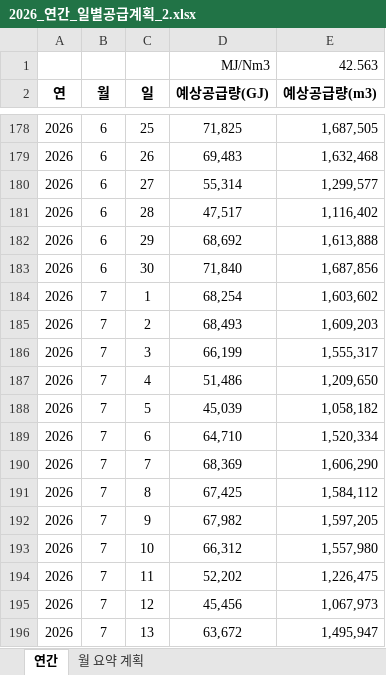
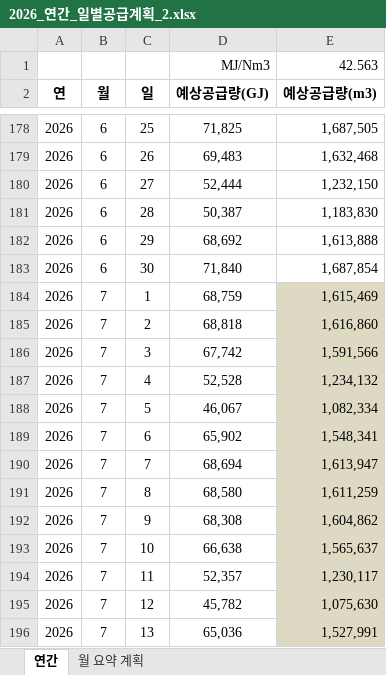
Before and after one commit to Han11112222/Daily-Gas-Distribution-Check, an Excel workbook: 2026_연간_일별공급계획_2.xlsx, sheet 연간, drawn as a sheet; only a part is shown, gaps mark what is left out; values as stored, in another font and other column widths than the file's, no borders; the diff covers the shown part only; the diff names each change by its address in the sheet, - before the commit and + after, or states it on an @@ line.

Commit message:
Add files via upload

```diff
--- a/2026_연간_일별공급계획_2.xlsx (sheet 연간)
+++ b/2026_연간_일별공급계획_2.xlsx (sheet 연간)
-D180 (예상공급량(GJ)): 55,314
+D180 (예상공급량(GJ)): 52,444
-E180 (예상공급량(m3)): 1,299,577
+E180 (예상공급량(m3)): 1,232,150
-D181 (예상공급량(GJ)): 47,517
+D181 (예상공급량(GJ)): 50,387
-E181 (예상공급량(m3)): 1,116,402
+E181 (예상공급량(m3)): 1,183,830
-E183 (예상공급량(m3)): 1,687,856
+E183 (예상공급량(m3)): 1,687,854
-D184 (예상공급량(GJ)): 68,254
+D184 (예상공급량(GJ)): 68,759
-E184 (예상공급량(m3)): 1,603,602
+E184 (예상공급량(m3)): 1,615,469
-E184:E196 fill: none
+E184:E196 fill: #DDD9C3
-D185 (예상공급량(GJ)): 68,493
+D185 (예상공급량(GJ)): 68,818
-E185 (예상공급량(m3)): 1,609,203
+E185 (예상공급량(m3)): 1,616,860
-D186 (예상공급량(GJ)): 66,199
+D186 (예상공급량(GJ)): 67,742
-E186 (예상공급량(m3)): 1,555,317
+E186 (예상공급량(m3)): 1,591,566
-D187 (예상공급량(GJ)): 51,486
+D187 (예상공급량(GJ)): 52,528
-E187 (예상공급량(m3)): 1,209,650
+E187 (예상공급량(m3)): 1,234,132
-D188 (예상공급량(GJ)): 45,039
+D188 (예상공급량(GJ)): 46,067
-E188 (예상공급량(m3)): 1,058,182
+E188 (예상공급량(m3)): 1,082,334
-D189 (예상공급량(GJ)): 64,710
+D189 (예상공급량(GJ)): 65,902
-E189 (예상공급량(m3)): 1,520,334
+E189 (예상공급량(m3)): 1,548,341
-D190 (예상공급량(GJ)): 68,369
+D190 (예상공급량(GJ)): 68,694
-E190 (예상공급량(m3)): 1,606,290
+E190 (예상공급량(m3)): 1,613,947
-D191 (예상공급량(GJ)): 67,425
+D191 (예상공급량(GJ)): 68,580
-E191 (예상공급량(m3)): 1,584,112
+E191 (예상공급량(m3)): 1,611,259
-D192 (예상공급량(GJ)): 67,982
+D192 (예상공급량(GJ)): 68,308
-E192 (예상공급량(m3)): 1,597,205
+E192 (예상공급량(m3)): 1,604,862
-D193 (예상공급량(GJ)): 66,312
+D193 (예상공급량(GJ)): 66,638
-E193 (예상공급량(m3)): 1,557,980
+E193 (예상공급량(m3)): 1,565,637
-D194 (예상공급량(GJ)): 52,202
+D194 (예상공급량(GJ)): 52,357
-E194 (예상공급량(m3)): 1,226,475
+E194 (예상공급량(m3)): 1,230,117
-D195 (예상공급량(GJ)): 45,456
+D195 (예상공급량(GJ)): 45,782
-E195 (예상공급량(m3)): 1,067,973
+E195 (예상공급량(m3)): 1,075,630
-D196 (예상공급량(GJ)): 63,672
+D196 (예상공급량(GJ)): 65,036
-E196 (예상공급량(m3)): 1,495,947
+E196 (예상공급량(m3)): 1,527,991
```
Also changed, not shown: 237 edited cells and cell formats elsewhere in this sheet.
